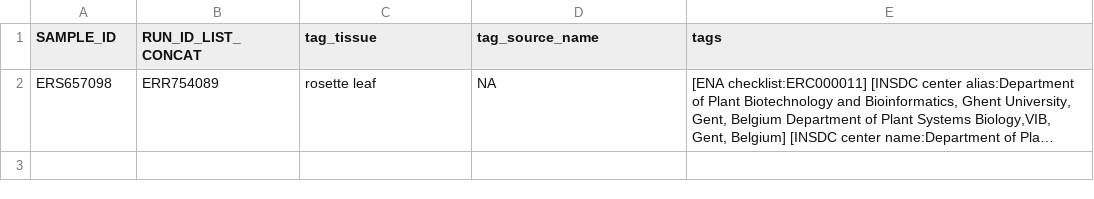
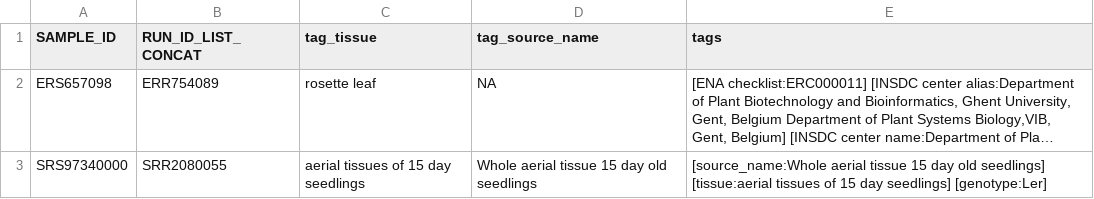
Before and after one commit to shouldsee/metacsv-ath-rnaseq, a CSV file: root.hand_patch.csv, drawn as a sheet; long unchanged cells end in …; the diff names each change by its address in the sheet, - before the commit and + after, or states it on an @@ line.

Commit message:
pr-tag_user-email-com_2020-04-04T06-48-08-282386-07-37

```diff
--- a/root.hand_patch.csv
+++ b/root.hand_patch.csv
+row 3: SRS97340000 | SRR2080055 | aerial tissues of 15 day seedlings | Whole aerial tissue 15 day old seedlings | [source_name:Whole aerial tissue 15 day old seedlings] [tissue:aerial tissues of 15 day seedlings] [genotype:Ler]
```
